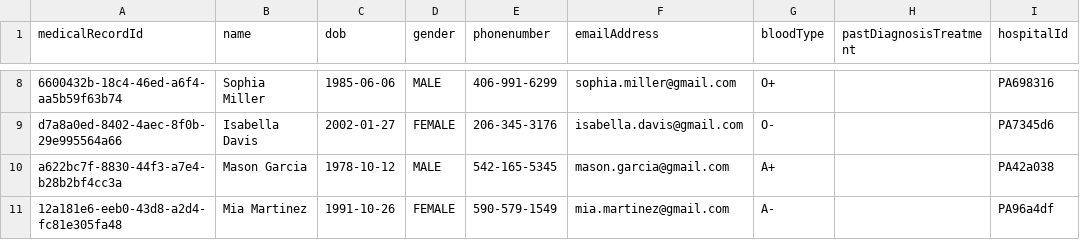
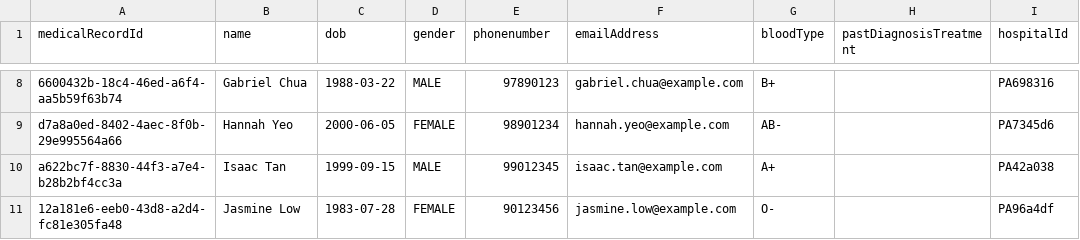
Before and after one commit to josephtlj/SC2002-OOP, a CSV file: src/data/BACKUP/medicalRecordDB_BACKUP.csv, drawn as a sheet; only a part is shown, gaps mark what is left out; the diff covers the shown part only.

```diff
--- a/src/data/BACKUP/medicalRecordDB_BACKUP.csv
+++ b/src/data/BACKUP/medicalRecordDB_BACKUP.csv
@@ -8,4 +8,4 @@ medicalRecordId,name,dob,gender,phonenumber,emailAddress,bloodType,pastDiagnosis
-6600432b-18c4-46ed-a6f4-aa5b59f63b74,Sophia Miller,1985-06-06,MALE,406-991-6299,sophia.miller@gmail.com,O+,,PA698316
-d7a8a0ed-8402-4aec-8f0b-29e995564a66,Isabella Davis,2002-01-27,FEMALE,206-345-3176,isabella.davis@gmail.com,O-,,PA7345d6
-a622bc7f-8830-44f3-a7e4-b28b2bf4cc3a,Mason Garcia,1978-10-12,MALE,542-165-5345,mason.garcia@gmail.com,A+,,PA42a038
-12a181e6-eeb0-43d8-a2d4-fc81e305fa48,Mia Martinez,1991-10-26,FEMALE,590-579-1549,mia.martinez@gmail.com,A-,,PA96a4df
+6600432b-18c4-46ed-a6f4-aa5b59f63b74,Gabriel Chua,1988-03-22,MALE,97890123,gabriel.chua@example.com,B+,,PA698316
+d7a8a0ed-8402-4aec-8f0b-29e995564a66,Hannah Yeo,2000-06-05,FEMALE,98901234,hannah.yeo@example.com,AB-,,PA7345d6
+a622bc7f-8830-44f3-a7e4-b28b2bf4cc3a,Isaac Tan,1999-09-15,MALE,99012345,isaac.tan@example.com,A+,,PA42a038
+12a181e6-eeb0-43d8-a2d4-fc81e305fa48,Jasmine Low,1983-07-28,FEMALE,90123456,jasmine.low@example.com,O-,,PA96a4df
```
Also changed, not shown: 30 edited cells elsewhere in this file, src/data/medicalRecordDB.csv, src/data/patientDB.csv, 15 other files.
